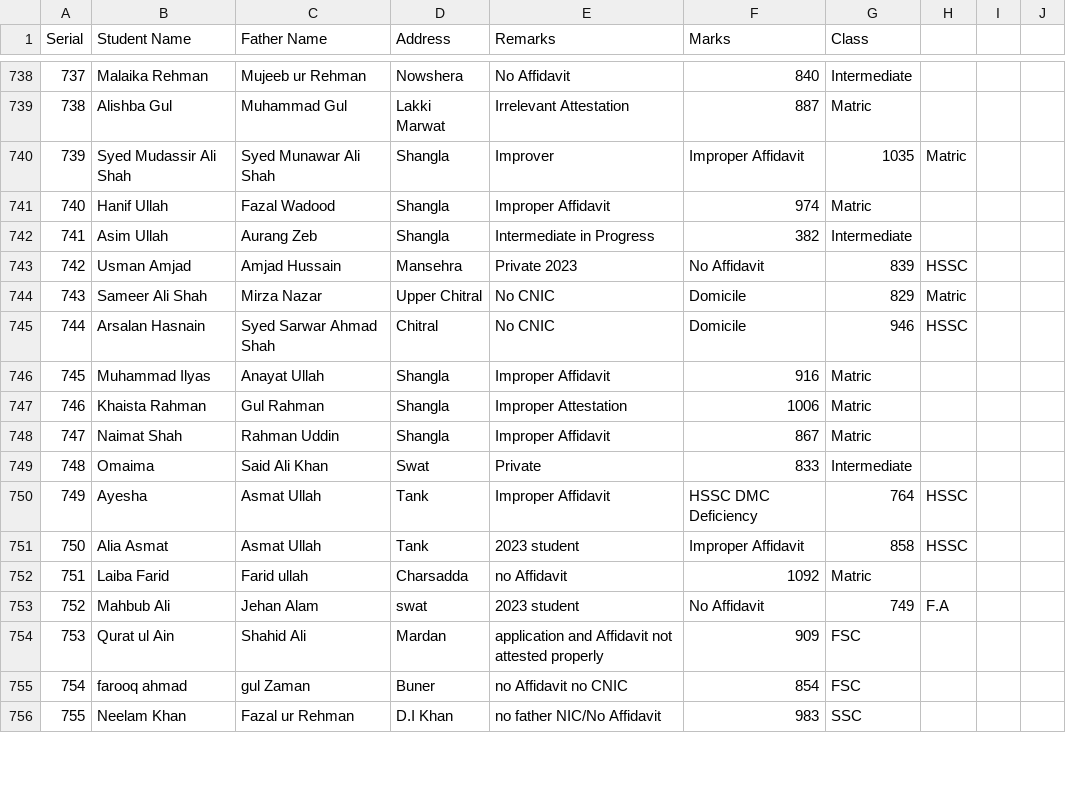
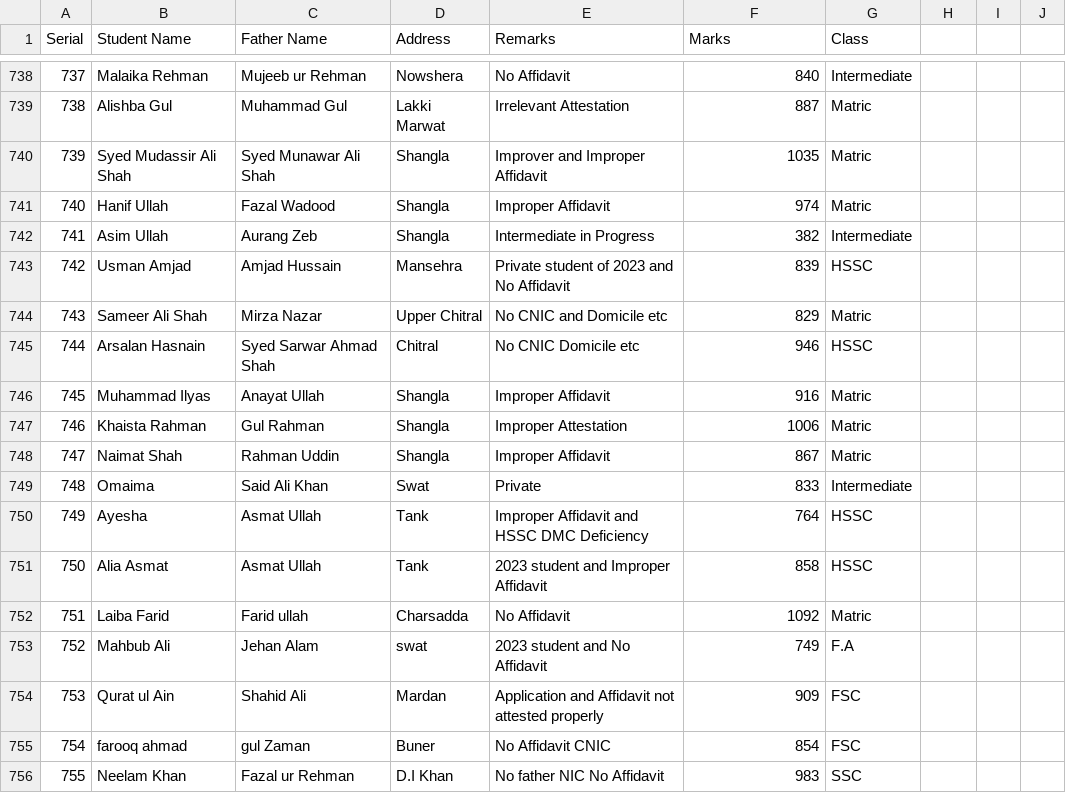
Before and after one commit to sothedgov-code/PEEF-Rejected-Applications-for-the-Year-2024-25, a CSV file: data.csv, drawn as a sheet; only a part is shown, gaps mark what is left out; the diff covers the shown part only.

```diff
--- a/data.csv
+++ b/data.csv
@@ -739,8 +739,8 @@ Serial,Student Name,Father Name,Address,Remarks,Marks,Class
 738,Alishba Gul,Muhammad Gul,Lakki Marwat,Irrelevant Attestation,887,Matric
-739,Syed Mudassir Ali Shah,Syed Munawar Ali Shah,Shangla,Improver, Improper Affidavit,1035,Matric
+739,Syed Mudassir Ali Shah,Syed Munawar Ali Shah,Shangla,Improver and Improper Affidavit,1035,Matric
 740,Hanif Ullah,Fazal Wadood,Shangla,Improper Affidavit,974,Matric
 741,Asim Ullah,Aurang Zeb,Shangla,Intermediate in Progress,382,Intermediate
-742,Usman Amjad,Amjad Hussain,Mansehra,Private 2023,No Affidavit,839,HSSC
-743,Sameer Ali Shah,Mirza Nazar,Upper Chitral,No CNIC, Domicile,829,Matric
-744,Arsalan Hasnain,Syed Sarwar Ahmad Shah,Chitral,No CNIC, Domicile,946,HSSC
+742,Usman Amjad,Amjad Hussain,Mansehra,Private student of 2023 and No Affidavit,839,HSSC
+743,Sameer Ali Shah,Mirza Nazar,Upper Chitral,No CNIC and Domicile etc,829,Matric
+744,Arsalan Hasnain,Syed Sarwar Ahmad Shah,Chitral,No CNIC Domicile etc,946,HSSC
 745,Muhammad Ilyas,Anayat Ullah,Shangla,Improper Affidavit,916,Matric
@@ -749,8 +749,8 @@ Serial,Student Name,Father Name,Address,Remarks,Marks,Class
 748,Omaima,Said Ali Khan,Swat,Private,833,Intermediate
-749,Ayesha,Asmat Ullah,Tank,Improper Affidavit, HSSC DMC Deficiency,764,HSSC
-750,Alia Asmat,Asmat Ullah,Tank,2023 student, Improper Affidavit,858,HSSC
-751,Laiba Farid,Farid ullah,Charsadda,no Affidavit,1092,Matric
-752,Mahbub Ali ,Jehan Alam,swat,2023 student,No Affidavit,749,F.A
-753,Qurat ul Ain ,Shahid Ali,Mardan,application and Affidavit not attested properly,909,FSC
-754,farooq ahmad,gul Zaman,Buner,no Affidavit no CNIC,854,FSC
-755,Neelam Khan,Fazal ur Rehman,D.I Khan,no father NIC/No Affidavit,983,SSC
+749,Ayesha,Asmat Ullah,Tank,Improper Affidavit and HSSC DMC Deficiency,764,HSSC
+750,Alia Asmat,Asmat Ullah,Tank,2023 student and Improper Affidavit,858,HSSC
+751,Laiba Farid,Farid ullah,Charsadda,No Affidavit,1092,Matric
+752,Mahbub Ali ,Jehan Alam,swat,2023 student and No Affidavit,749,F.A
+753,Qurat ul Ain ,Shahid Ali,Mardan,Application and Affidavit not attested properly,909,FSC
+754,farooq ahmad,gul Zaman,Buner,No Affidavit CNIC,854,FSC
+755,Neelam Khan,Fazal ur Rehman,D.I Khan,No father NIC No Affidavit,983,SSC
```
Also changed, not shown: 32 edited cells elsewhere in this file.
